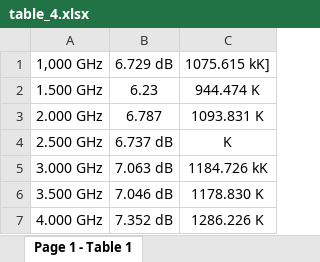
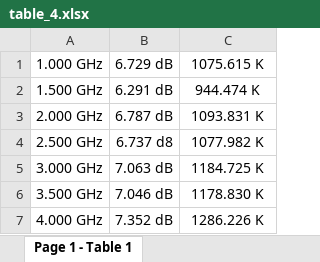
Before and after one commit to JON1MAN/Photo-Excel, an Excel workbook: main_script/output/table_4.xlsx, sheet Page 1 - Table 1, drawn as a sheet; values as stored, in another font and other column widths than the file's, no borders; the diff names each change by its address in the sheet, - before the commit and + after, or states it on an @@ line.

```diff
--- a/main_script/output/table_4.xlsx (sheet Page 1 - Table 1)
+++ b/main_script/output/table_4.xlsx (sheet Page 1 - Table 1)
-A1: 1,000 GHz
+A1: 1.000 GHz
-C1: 1075.615 kK]
+C1: 1075.615 K
-B2: 6.23
+B2: 6.291 dB
-B3: 6.787
+B3: 6.787 dB
-B4: 6.737 dB
+B4: 6.737 d8
-C4: K
+C4: 1077.982 K
-C5: 1184.726 kK
+C5: 1184.725 K
```
Also changed, not shown: main_script/output/table_0.xlsx, main_script/output/table_1.xlsx, 5 other files.
